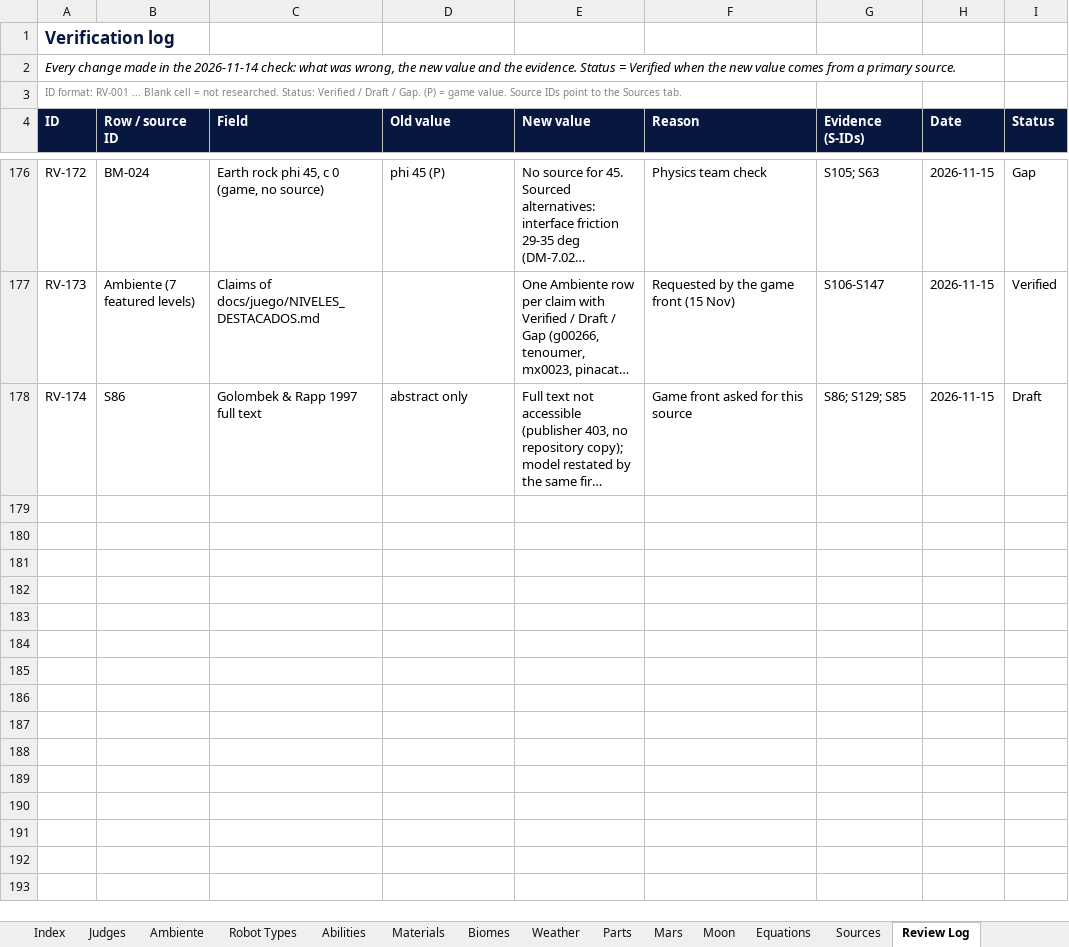
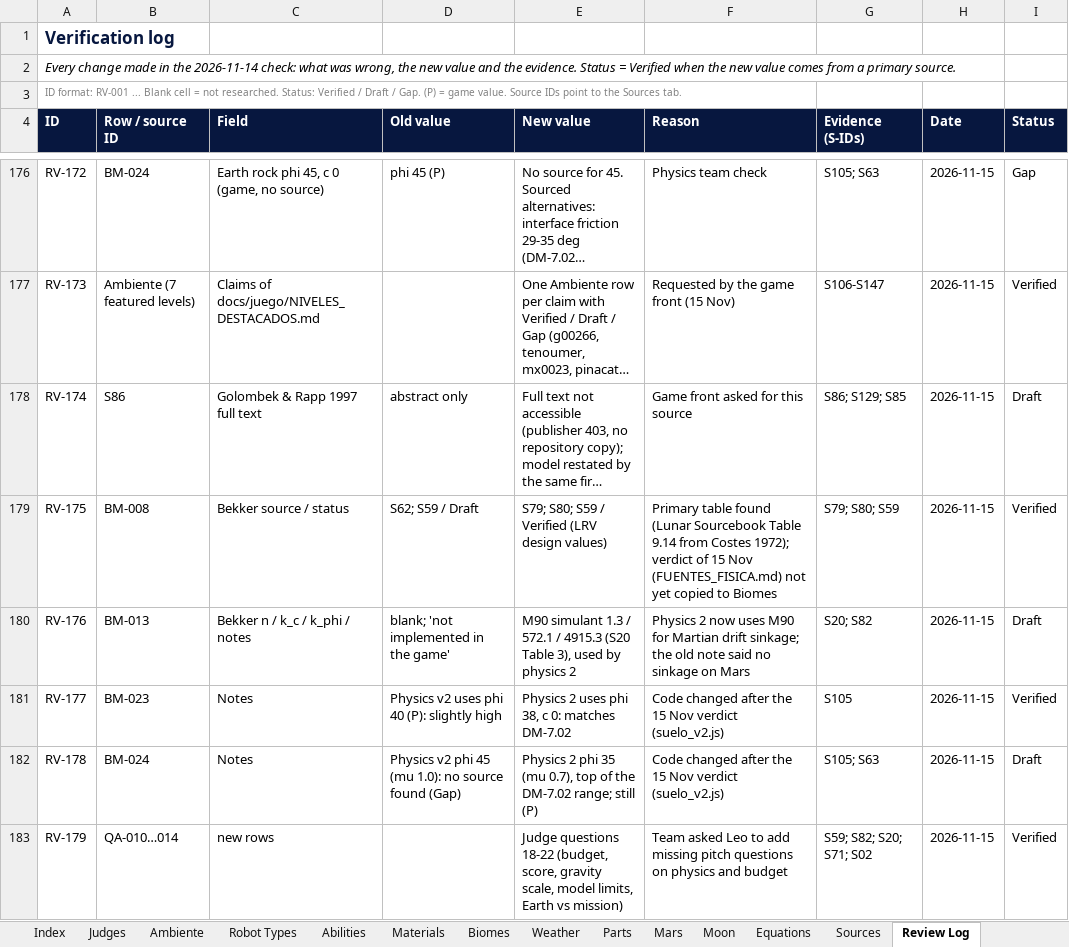
Before and after one commit to Niettzche/spaceapps-2026, an Excel workbook: docs/taller/Space_Apps_Game_Data.xlsx, sheet Review Log, drawn as a sheet; only a part is shown, gaps mark what is left out; long unchanged cells end in …; values as stored, in another font and other column widths than the file's, no borders; conditional formats and table styles not drawn; the diff names each change by its address in the sheet, - before the commit and + after, or states it on an @@ line.

```diff
--- a/docs/taller/Space_Apps_Game_Data.xlsx (sheet Review Log)
+++ b/docs/taller/Space_Apps_Game_Data.xlsx (sheet Review Log)
+row 179: RV-175 | BM-008 | Bekker source / status | S62; S59 / Draft | S79; S80; S59 / Verified (LRV design values) | Primary table found (Lunar Sourcebook Table 9.14 from Costes 1972); verdict of 15 Nov (FUENTES_FISICA.md) not yet copied to Biomes | S79; S80; S59 | 2026-11-15 | Verified
+row 180: RV-176 | BM-013 | Bekker n / k_c / k_phi / notes | blank; 'not implemented in the game' | M90 simulant 1.3 / 572.1 / 4915.3 (S20 Table 3), used by physics 2 | Physics 2 now uses M90 for Martian drift sinkage; the old note said no sinkage on Mars | S20; S82 | 2026-11-15 | Draft
+row 181: RV-177 | BM-023 | Notes | Physics v2 uses phi 40 (P): slightly high | Physics 2 uses phi 38, c 0: matches DM-7.02 | Code changed after the 15 Nov verdict (suelo_v2.js) | S105 | 2026-11-15 | Verified
+row 182: RV-178 | BM-024 | Notes | Physics v2 phi 45 (mu 1.0): no source found (Gap) | Physics 2 phi 35 (mu 0.7), top of the DM-7.02 range; still (P) | Code changed after the 15 Nov verdict (suelo_v2.js) | S105; S63 | 2026-11-15 | Draft
+row 183: RV-179 | QA-010…014 | new rows |  | Judge questions 18-22 (budget, score, gravity scale, model limits, Earth vs mission) | Team asked Leo to add missing pitch questions on physics and budget | S59; S82; S20; S71; S02 | 2026-11-15 | Verified
```
Also changed, not shown: sheet Judges, sheet Biomes, 4 other files.
